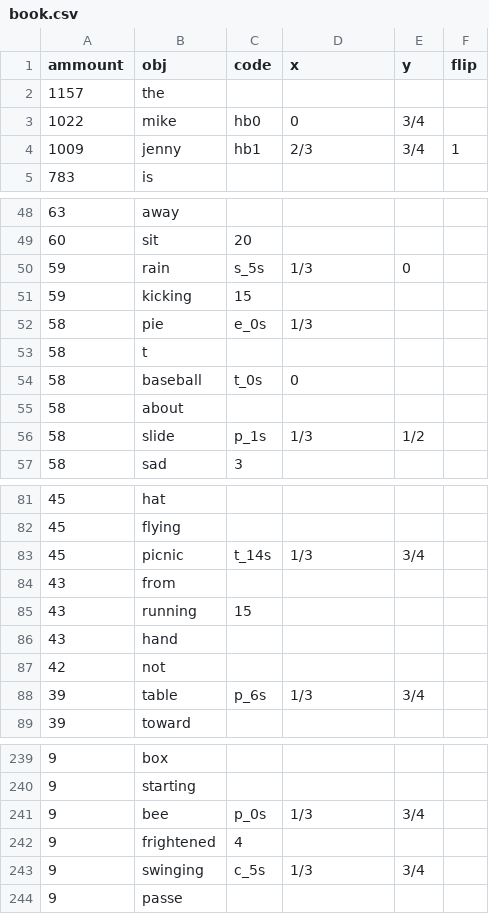
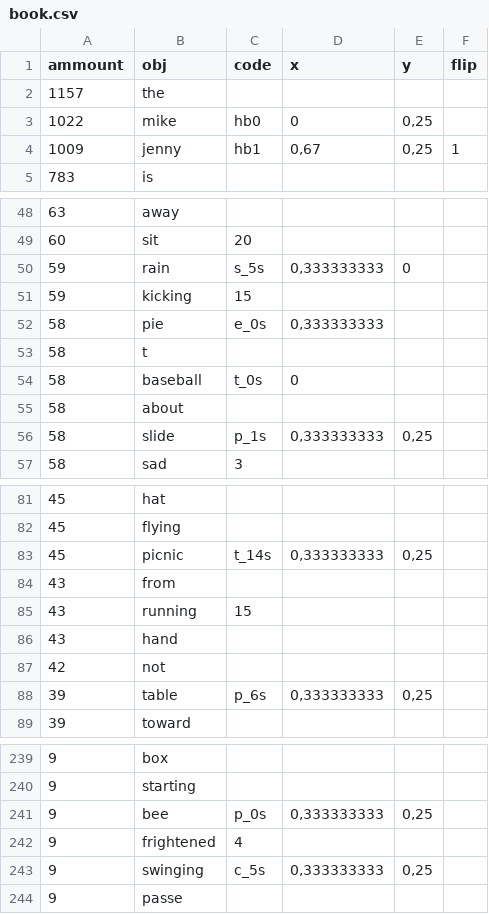
Before and after one commit to UralmashFox/CV_Project, a CSV file: book.csv, drawn as a sheet; only a part is shown, gaps mark what is left out; the diff covers the shown part only.

```diff
--- a/book.csv
+++ b/book.csv
@@ -2,4 +2,4 @@ ammount;obj;code;x;y;flip
 1157;the;;;;
-1022;mike;hb0;0; 3/4;
-1009;jenny;hb1; 2/3; 3/4;1
+1022;mike;hb0;0;0,25;
+1009;jenny;hb1;0,67;0,25;1
 783;is;;;;
@@ -49,5 +49,5 @@ ammount;obj;code;x;y;flip
 60;sit;20;;;
-59;rain;s_5s; 1/3;0    ;
+59;rain;s_5s;0,333333333;0;
 59;kicking;15;;;
-58;pie;e_0s; 1/3;;
+58;pie;e_0s;0,333333333;;
 58;t;;;;
@@ -55,3 +55,3 @@ ammount;obj;code;x;y;flip
 58;about;;;;
-58;slide;p_1s; 1/3; 1/2;
+58;slide;p_1s;0,333333333;0,25;
 58;sad;3;;;
@@ -82,3 +82,3 @@ ammount;obj;code;x;y;flip
 45;flying;;;;
-45;picnic;t_14s; 1/3; 3/4;
+45;picnic;t_14s;0,333333333;0,25;
 43;from;;;;
@@ -87,3 +87,3 @@ ammount;obj;code;x;y;flip
 42;not;;;;
-39;table;p_6s; 1/3; 3/4;
+39;table;p_6s;0,333333333;0,25;
 39;toward;;;;
@@ -240,5 +240,5 @@ ammount;obj;code;x;y;flip
 9;starting;;;;
-9;bee;p_0s; 1/3; 3/4;
+9;bee;p_0s;0,333333333;0,25;
 9;frightened;4;;;
-9;swinging;c_5s; 1/3; 3/4;
+9;swinging;c_5s;0,333333333;0,25;
 9;passe;;;;
```
Also changed, not shown: 45 edited cells elsewhere in this file.
